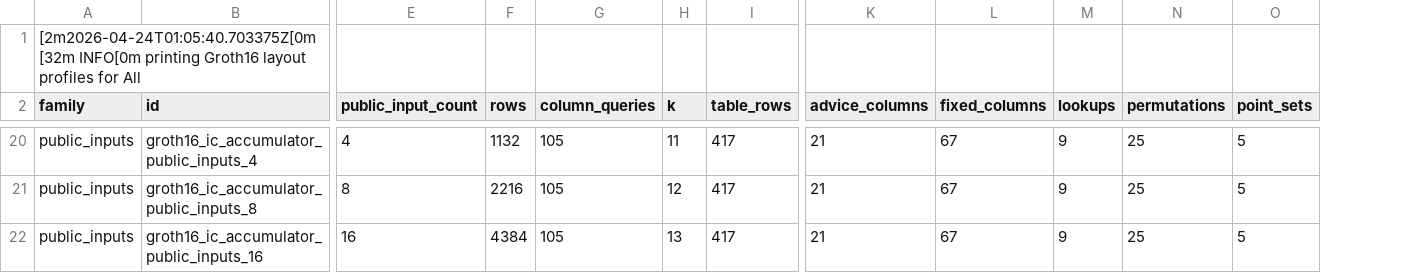
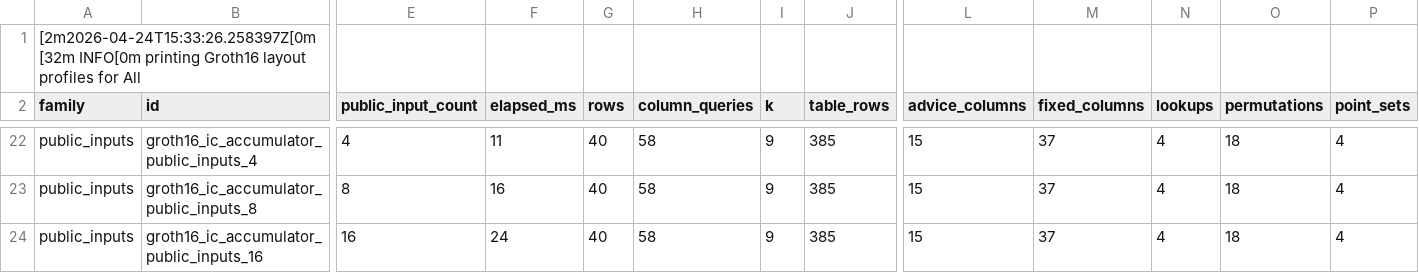
Before and after one commit to LorenzoRD2003/halo2-groth16-bn254-to-bls12-381, a TSV file: baseline.tsv, drawn as a sheet; only a part is shown, gaps mark what is left out; addresses are those after the commit; the diff covers the shown part only; the diff names each change by its address in the sheet, - before the commit and + after, or states it on an @@ line.

```diff
--- a/baseline.tsv
+++ b/baseline.tsv
+column F (elapsed_ms), rows 22-24: 11 | 16 | 24
-A1 (family): [2m2026-04-24T01:05:40.703375Z[0m [32m INFO[0m…
+A1 (family): [2m2026-04-24T15:33:26.258397Z[0m [32m INFO[0m…
-G22 (rows): 1132
+G22 (rows): 40
-H22:H24 (column_queries): 105
+H22:H24 (column_queries): 58
-I22 (k): 11
+I22 (k): 9
-J22:J24 (table_rows): 417
+J22:J24 (table_rows): 385
-L22:L24 (advice_columns): 21
+L22:L24 (advice_columns): 15
-M22:M24 (fixed_columns): 67
+M22:M24 (fixed_columns): 37
-N22:N24 (lookups): 9
+N22:N24 (lookups): 4
-O22:O24 (permutations): 25
+O22:O24 (permutations): 18
-P22:P24 (point_sets): 5
+P22:P24 (point_sets): 4
-G23 (rows): 2216
+G23 (rows): 40
-I23 (k): 12
+I23 (k): 9
-G24 (rows): 4384
+G24 (rows): 40
-I24 (k): 13
+I24 (k): 9
```
Also changed, not shown: 4 added rows, 2 removed rows and 32 edited cells elsewhere in this file, 20 other files.
